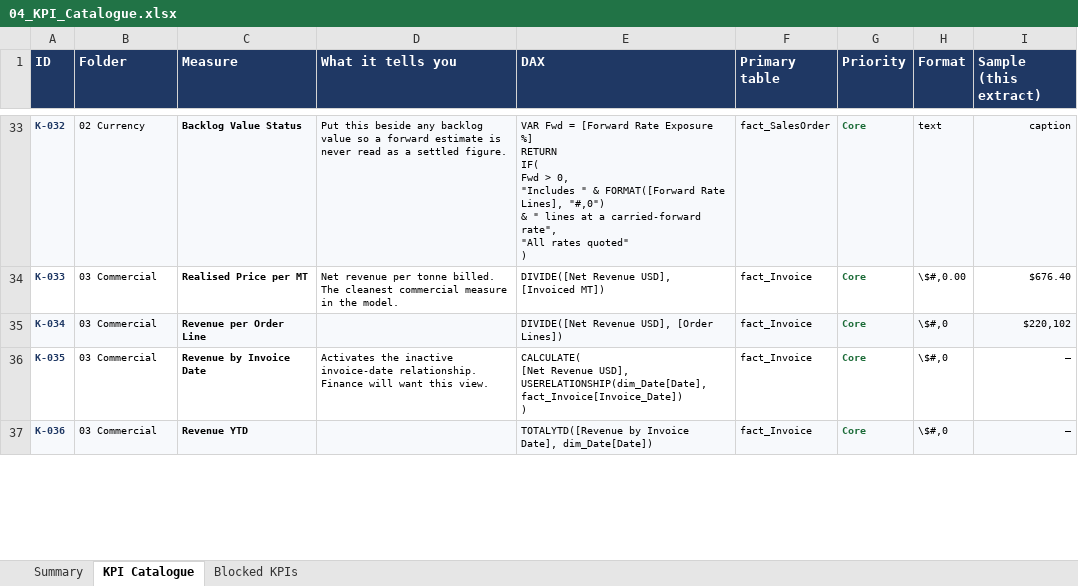
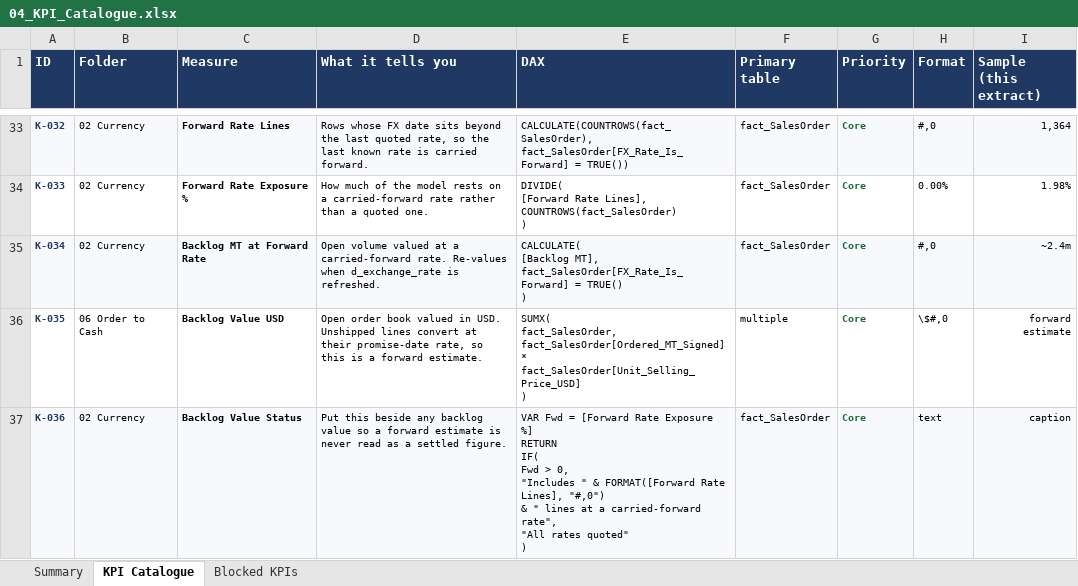
Before and after one commit to gcamaral2105/project, an Excel workbook: Order_To_Cash/04_KPI_Catalogue.xlsx, sheet KPI Catalogue, drawn as a sheet; only a part is shown, gaps mark what is left out; values as stored, in another font and other column widths than the file's, no borders; ↵ is a line break in a cell; the diff covers the shown part only; the diff names each change by its address in the sheet, - before the commit and + after, or states it on an @@ line.

```diff
--- a/Order_To_Cash/04_KPI_Catalogue.xlsx (sheet KPI Catalogue)
+++ b/Order_To_Cash/04_KPI_Catalogue.xlsx (sheet KPI Catalogue)
-C33 (Measure): Backlog Value Status
+C33 (Measure): Forward Rate Lines
-D33 (What it tells you): Put this beside any backlog value so a forward estimate is never read as a settled figure.
+D33 (What it tells you): Rows whose FX date sits beyond the last quoted rate, so the last known rate is carried forward.
-E33 (DAX): VAR Fwd = [Forward Rate Exposure %] ↵ RETURN ↵ IF( ↵ Fwd > 0, ↵ "Includes " & FORMAT([Forward Rate Lines], "#,0") ↵ & " lines at a carried-forward rate", ↵ "All rates quoted" ↵ )
+E33 (DAX): CALCULATE(COUNTROWS(fact_SalesOrder), fact_SalesOrder[FX_Rate_Is_Forward] = TRUE())
-H33 (Format): text
+H33 (Format): #,0
-I33 (Sample (this extract)): caption
+I33 (Sample (this extract)): 1,364
-B34:B35 (Folder): 03 Commercial
+B34:B35 (Folder): 02 Currency
-C34 (Measure): Realised Price per MT
+C34 (Measure): Forward Rate Exposure %
-D34 (What it tells you): Net revenue per tonne billed. The cleanest commercial measure in the model.
+D34 (What it tells you): How much of the model rests on a carried-forward rate rather than a quoted one.
-E34 (DAX): DIVIDE([Net Revenue USD], [Invoiced MT])
+E34 (DAX): DIVIDE( ↵ [Forward Rate Lines], ↵ COUNTROWS(fact_SalesOrder) ↵ )
-F34:F35 (Primary table): fact_Invoice
+F34:F35 (Primary table): fact_SalesOrder
-H34 (Format): \$#,0.00
+H34 (Format): 0.00%
-I34 (Sample (this extract)): $676.40
+I34 (Sample (this extract)): 1.98%
-C35 (Measure): Revenue per Order Line
+C35 (Measure): Backlog MT at Forward Rate
-D35 (What it tells you): (empty)
+D35 (What it tells you): Open volume valued at a carried-forward rate. Re-values when d_exchange_rate is refreshed.
-E35 (DAX): DIVIDE([Net Revenue USD], [Order Lines])
+E35 (DAX): CALCULATE( ↵ [Backlog MT], ↵ fact_SalesOrder[FX_Rate_Is_Forward] = TRUE() ↵ )
-H35 (Format): \$#,0
+H35 (Format): #,0
-I35 (Sample (this extract)): $220,102
+I35 (Sample (this extract)): ~2.4m
-B36 (Folder): 03 Commercial
+B36 (Folder): 06 Order to Cash
-C36 (Measure): Revenue by Invoice Date
+C36 (Measure): Backlog Value USD
-D36 (What it tells you): Activates the inactive invoice-date relationship. Finance will want this view.
+D36 (What it tells you): Open order book valued in USD. Unshipped lines convert at their promise-date rate, so this is a forward estimate.
-E36 (DAX): CALCULATE( ↵ [Net Revenue USD], ↵ USERELATIONSHIP(dim_Date[Date], fact_Invoice[Invoice_Date]) ↵ )
+E36 (DAX): SUMX( ↵ fact_SalesOrder, ↵ fact_SalesOrder[Ordered_MT_Signed] * fact_SalesOrder[Unit_Selling_Price_USD] ↵ )
-F36 (Primary table): fact_Invoice
+F36 (Primary table): multiple
-I36 (Sample (this extract)): —
+I36 (Sample (this extract)): forward estimate
-B37 (Folder): 03 Commercial
+B37 (Folder): 02 Currency
-C37 (Measure): Revenue YTD
+C37 (Measure): Backlog Value Status
-D37 (What it tells you): (empty)
+D37 (What it tells you): Put this beside any backlog value so a forward estimate is never read as a settled figure.
-E37 (DAX): TOTALYTD([Revenue by Invoice Date], dim_Date[Date])
+E37 (DAX): VAR Fwd = [Forward Rate Exposure %] ↵ RETURN ↵ IF( ↵ Fwd > 0, ↵ "Includes " & FORMAT([Forward Rate Lines], "#,0") ↵ & " lines at a carried-forward rate", ↵ "All rates quoted" ↵ )
-F37 (Primary table): fact_Invoice
+F37 (Primary table): fact_SalesOrder
-H37 (Format): \$#,0
+H37 (Format): text
-I37 (Sample (this extract)): —
+I37 (Sample (this extract)): caption
```
Also changed, not shown: 4 added rows, 523 edited cells and cell formats elsewhere in this sheet, sheet Blocked KPIs, sheet Summary, 5 other files.
